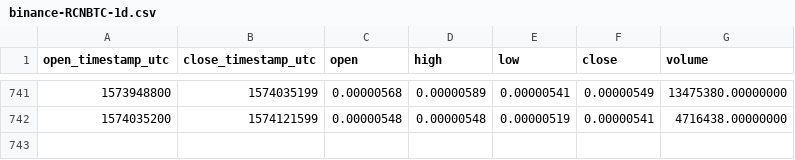
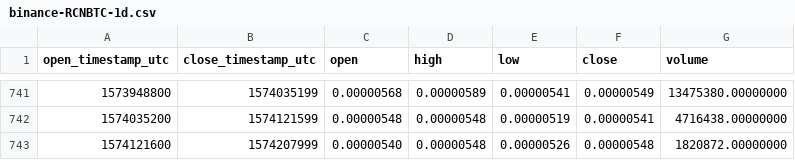
Before and after one commit to cryptobigbro/binance-RCNBTC, a CSV file: binance-RCNBTC-1d.csv, drawn as a sheet; only a part is shown, gaps mark what is left out.

Commit message:
Update OHLCV data.

```diff
--- a/binance-RCNBTC-1d.csv
+++ b/binance-RCNBTC-1d.csv
@@ -742 +742,2 @@ open_timestamp_utc,close_timestamp_utc,open,high,low,close,volume
 1574035200,1574121599,0.00000548,0.00000548,0.00000519,0.00000541,4716438.00000000
+1574121600,1574207999,0.00000540,0.00000548,0.00000526,0.00000548,1820872.00000000
```
Also changed, not shown: 1 other file.
